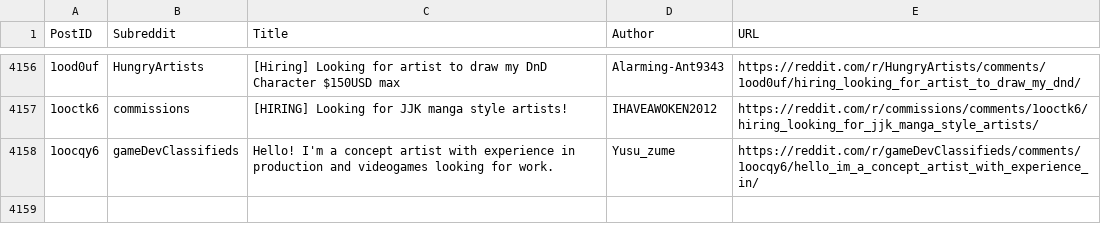
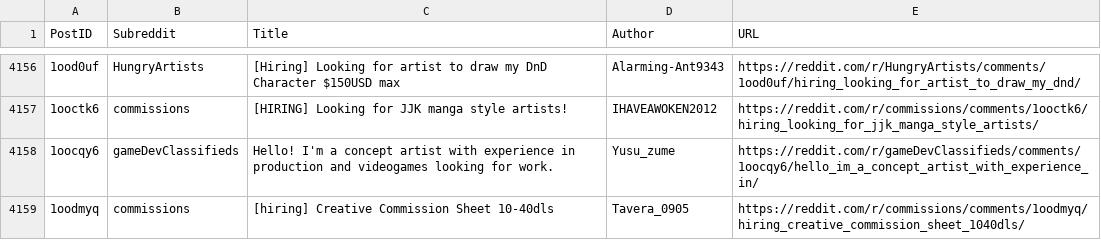
Before and after one commit to Jack0fcodes/LFA, a CSV file: posts_reddit.csv, drawn as a sheet; only a part is shown, gaps mark what is left out; the diff names each change by its address in the sheet, - before the commit and + after, or states it on an @@ line.

```diff
--- a/posts_reddit.csv
+++ b/posts_reddit.csv
+row 4159: 1oodmyq | commissions | [hiring] Creative Commission Sheet 10-40dls | Tavera_0905 | https://reddit.com/r/commissions/comments/1oodmyq/hiring_creative_commission_sheet_1040dls/
```
